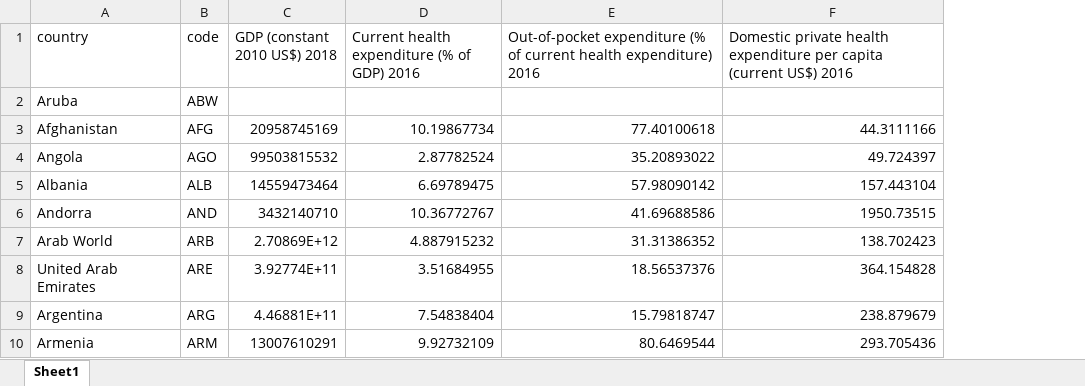
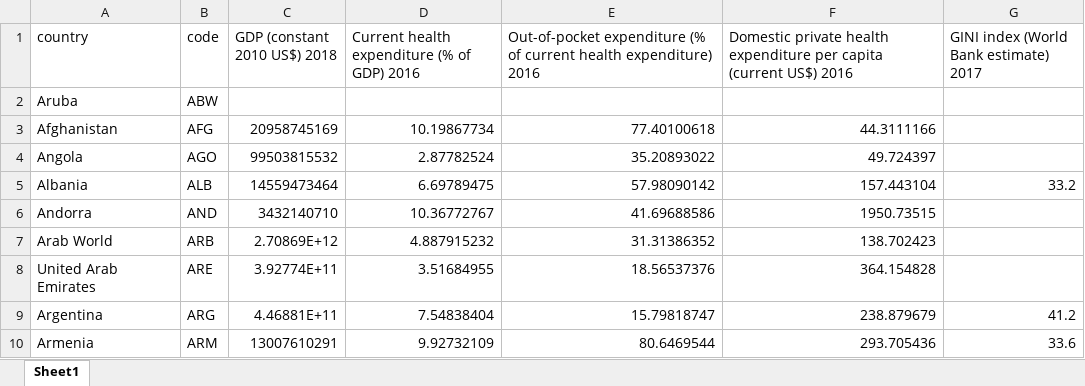
Before and after one commit to GabeCeder/Gov94Analysis, an Excel workbook: raw-data/OtherData.xlsx, sheet Sheet1, drawn as a sheet; only a part is shown; values as stored, in another font and other column widths than the file's, no borders; the diff names each change by its address in the sheet, - before the commit and + after, or states it on an @@ line.

```diff
--- a/raw-data/OtherData.xlsx (sheet Sheet1)
+++ b/raw-data/OtherData.xlsx (sheet Sheet1)
+column G, rows 1-10: GINI index (World Bank estimate) 2017 |  |  |  | 33.2 |  |  |  | 41.2 | 33.6
```
Also changed, not shown: 3 other files.
